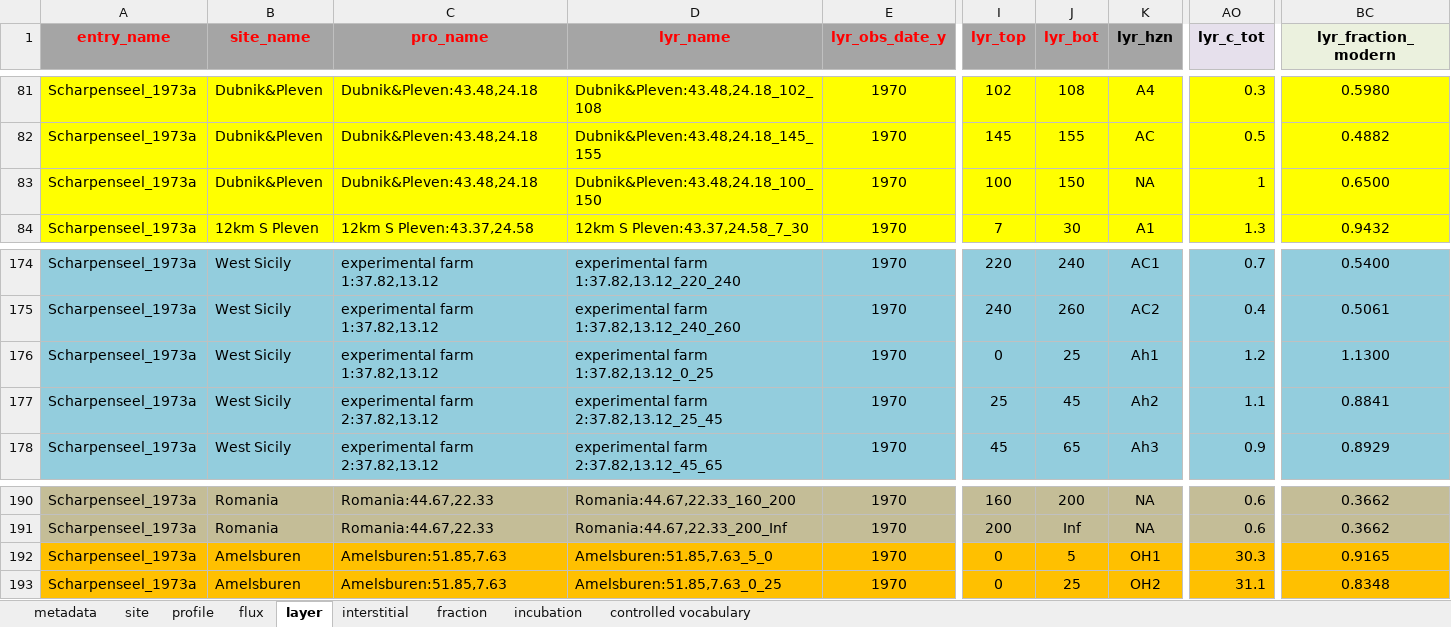
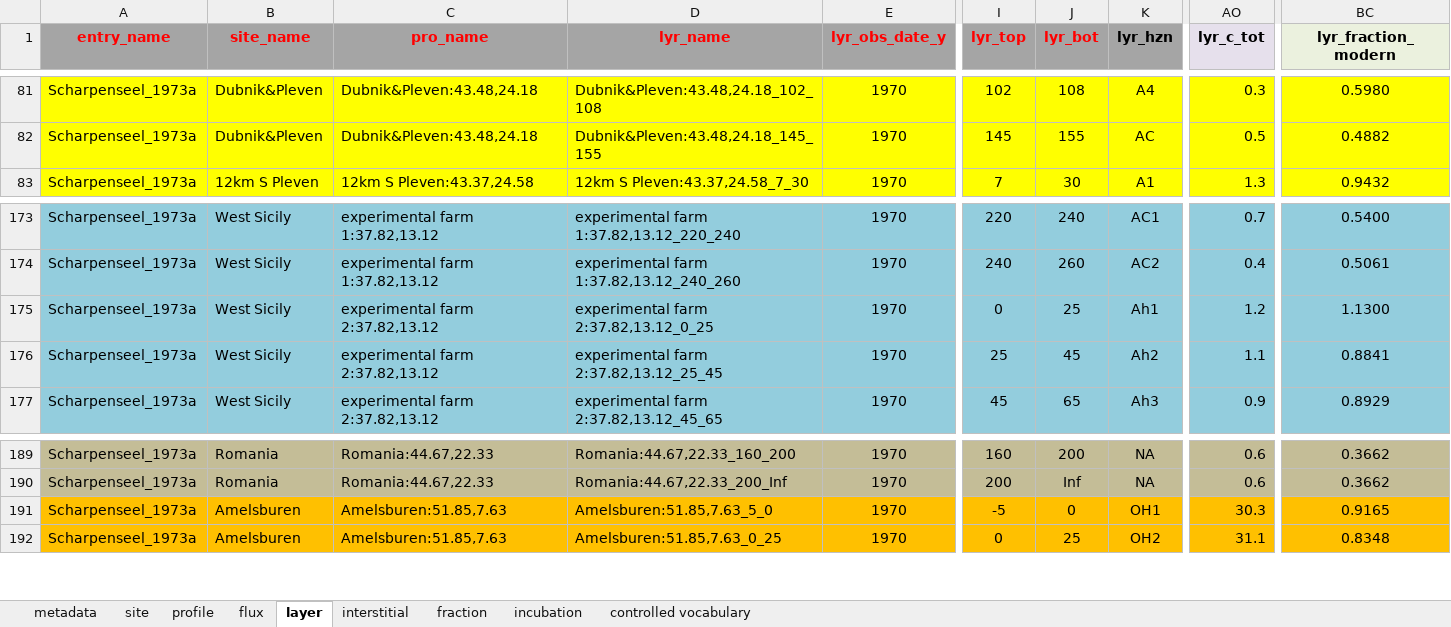
Before and after one commit to SophievF/ISRaD, an Excel workbook: ISRaD_data_files/Scharpenseel_1973a_SvF.xlsx, sheet layer, drawn as a sheet; only a part is shown, gaps mark what is left out; values as stored, in another font and other column widths than the file's, no borders; removed rows and columns are numbered as before the commit, all else as after; rows hold the shown columns only; the diff names each change by its address in the sheet, - before the commit and + after, or states it on an @@ line.

```diff
--- a/ISRaD_data_files/Scharpenseel_1973a_SvF.xlsx (sheet layer)
+++ b/ISRaD_data_files/Scharpenseel_1973a_SvF.xlsx (sheet layer)
-row 83: Scharpenseel_1973a | Dubnik&Pleven | Dubnik&Pleven:43.48,24.18 | Dubnik&Pleven:43.48,24.18_100_150 | 1970 | 100 | 150 | NA | 1 | 0.6500
-C175 (pro_name): experimental farm 1:37.82,13.12
+C175 (pro_name): experimental farm 2:37.82,13.12
-D175 (lyr_name): experimental farm 1:37.82,13.12_0_25
+D175 (lyr_name): experimental farm 2:37.82,13.12_0_25
-I191 (lyr_top): 0
+I191 (lyr_top): -5
-J191 (lyr_bot): 5
+J191 (lyr_bot): 0
```
Also changed, not shown: sheet profile, 11 other files.
